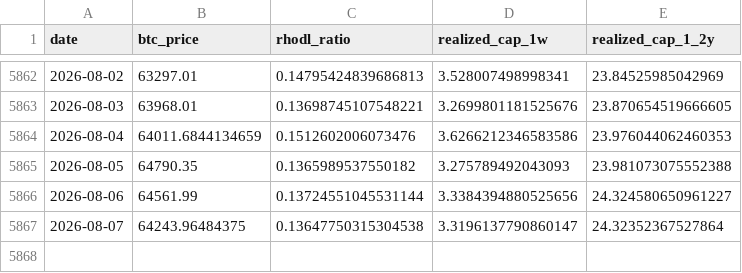
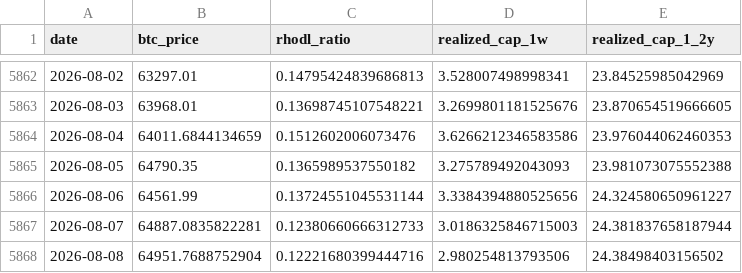
Before and after one commit to yudiyanto88/Onchain-Dashboard, a CSV file: data_rhodl.csv, drawn as a sheet; only a part is shown, gaps mark what is left out.

```diff
--- a/data_rhodl.csv
+++ b/data_rhodl.csv
@@ -5866,2 +5866,3 @@ date,btc_price,rhodl_ratio,realized_cap_1w,realized_cap_1_2y
 2026-08-06,64561.99,0.13724551045531144,3.3384394880525656,24.324580650961227
-2026-08-07,64243.96484375,0.13647750315304538,3.3196137790860147,24.32352367527864
+2026-08-07,64887.0835822281,0.12380660666312733,3.0186325846715003,24.381837658187944
+2026-08-08,64951.7688752904,0.12221680399444716,2.980254813793506,24.38498403156502
```
Also changed, not shown: data_cdd.csv, data_momentum.csv, 13 other files.
